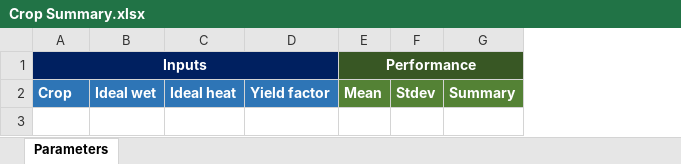
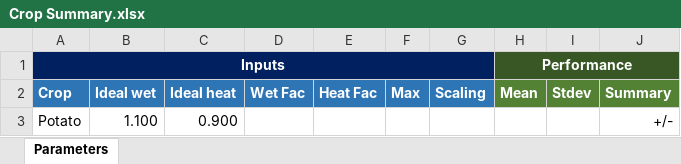
Before and after one commit to esummers1/agricultural-capitalism-simulator, an Excel workbook: Crop Summary.xlsx, sheet Parameters, drawn as a sheet; values as stored, in another font and other column widths than the file's, no borders; removed rows and columns are numbered as before the commit, all else as after; the diff names each change by its address in the sheet, - before the commit and + after, or states it on an @@ line.

```diff
--- a/Crop Summary.xlsx (sheet Parameters)
+++ b/Crop Summary.xlsx (sheet Parameters)
-column D (Yield factor), empty
+column D (Wet Fac), empty
+column E (Heat Fac), empty
+column F (Max), empty
+column G (Scaling), empty
+row 3: Potato | 1.100 | 0.900 |  |  |  |  |  |  | +/-
```
Also changed, not shown: Crop Testing.xlsx, 7 other files.
